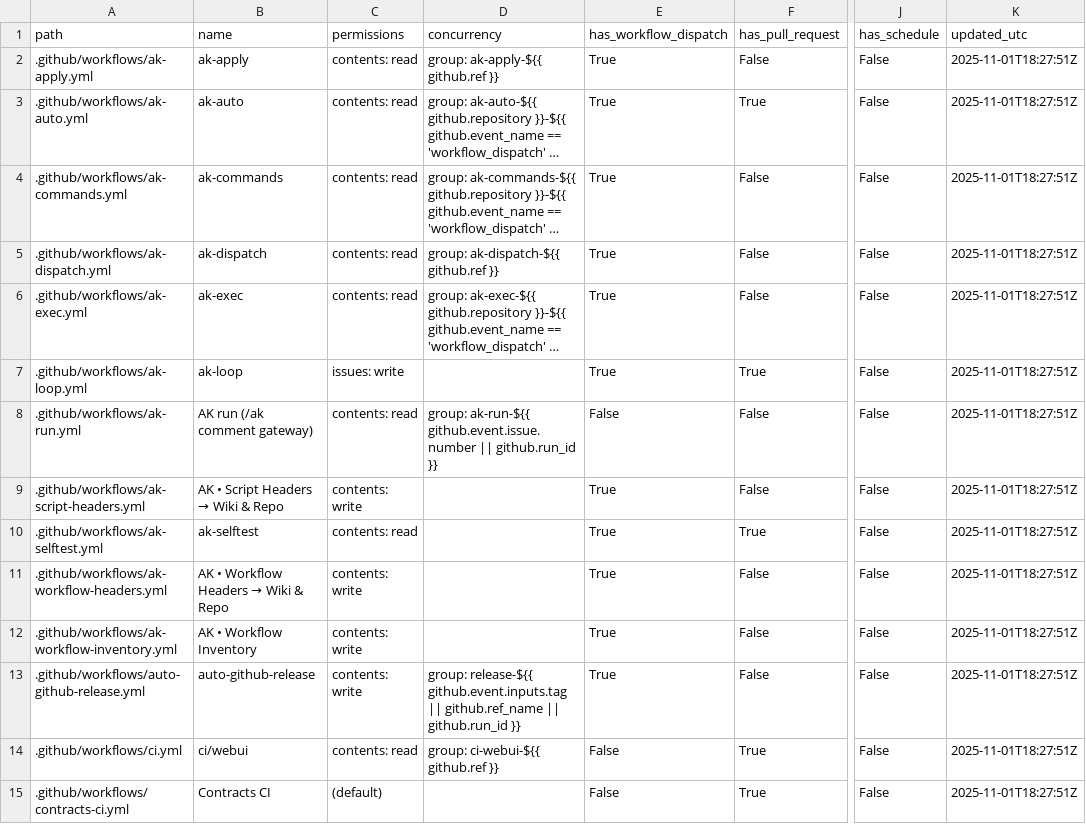
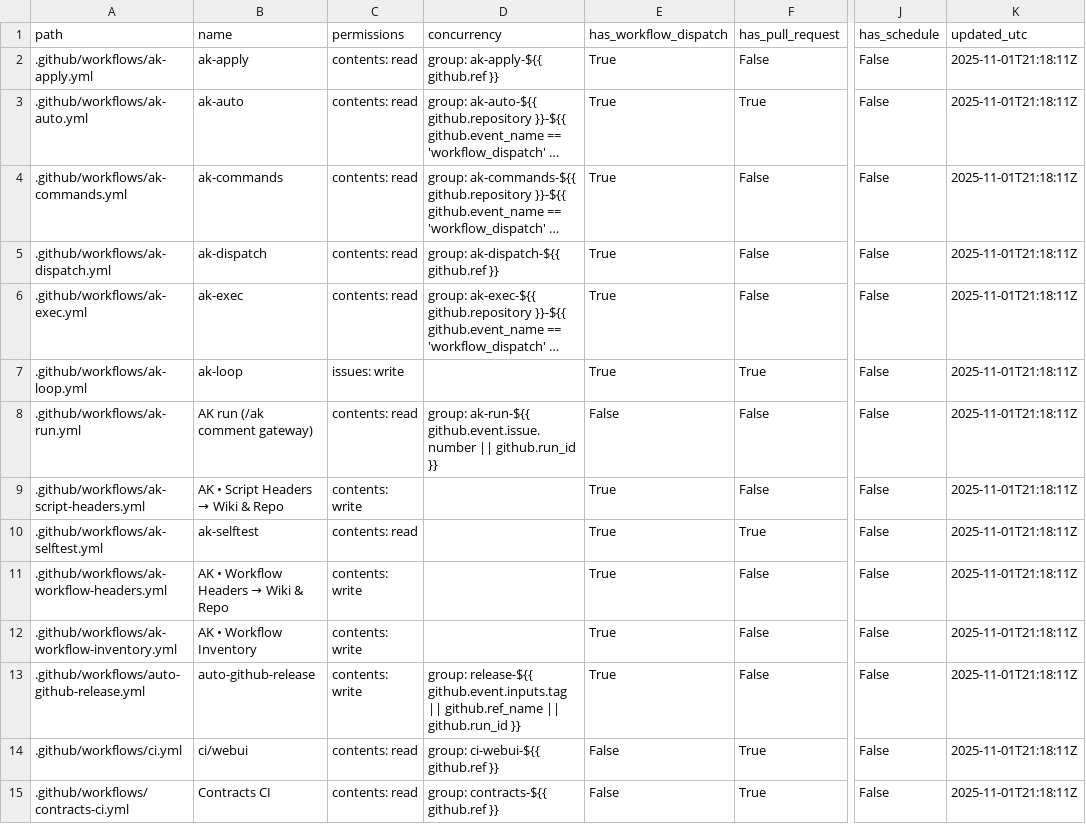
Before and after one commit to dh1293-hub/kobong-orchestrator, a CSV file: _inventory/workflows.csv, drawn as a sheet; only a part is shown, gaps mark what is left out; long unchanged cells end in …; the diff covers the shown part only; the diff names each change by its address in the sheet, - before the commit and + after, or states it on an @@ line.

Commit message:
[WF] _inventory snapshot (run=19002783347)

```diff
--- a/_inventory/workflows.csv
+++ b/_inventory/workflows.csv
-K2:K15 (updated_utc): 2025-11-01T18:27:51Z
+K2:K15 (updated_utc): 2025-11-01T21:18:11Z
-C15 (permissions): (default)
+C15 (permissions): contents: read
-D15 (concurrency): (empty)
+D15 (concurrency): group: contracts-${{ github.ref }}
```
Also changed, not shown: 1 removed row and 26 edited cells elsewhere in this file, 9 other files.
